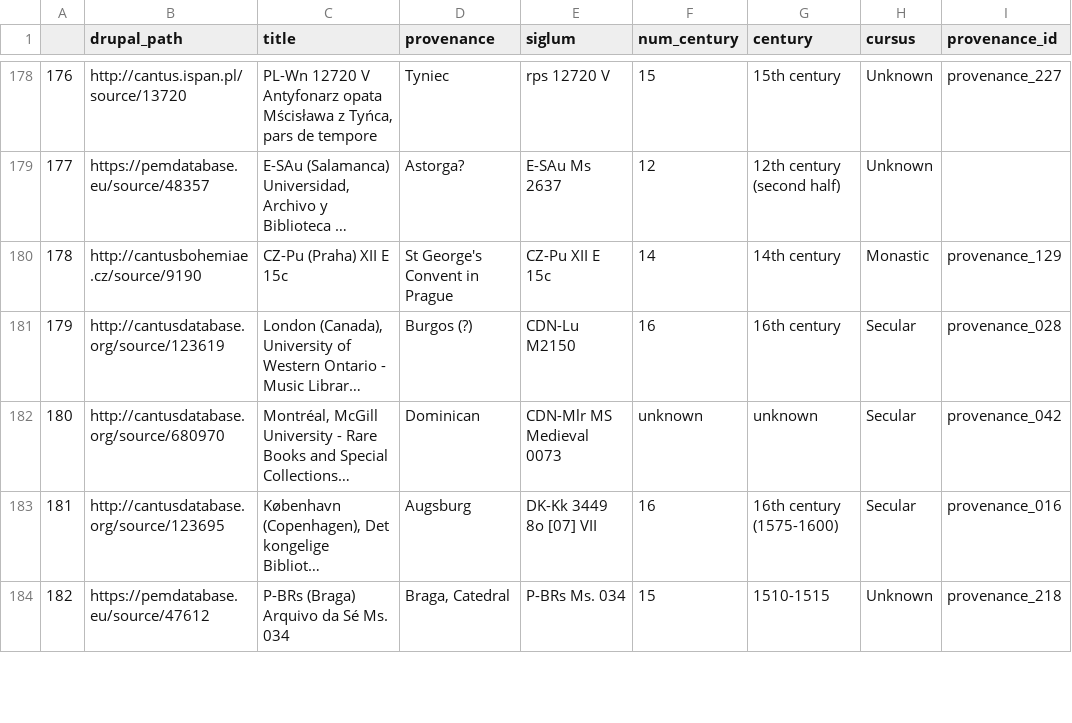
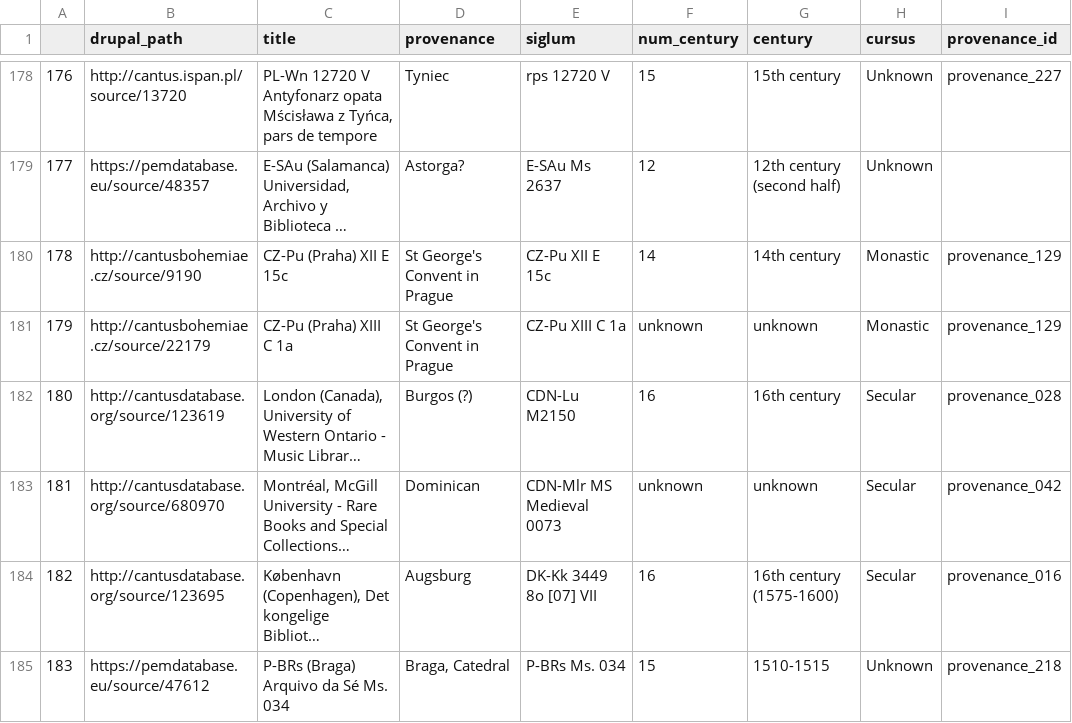
Before and after one commit to DvorakovaA/Mapping_the_Repertoire_of_Gregorian_Chant, a CSV file: data/sources-with-provenance-ids-and-two-centuries.csv, drawn as a sheet; only a part is shown, gaps mark what is left out; long unchanged cells end in …; addresses are those after the commit; the diff names each change by its address in the sheet, - before the commit and + after, or states it on an @@ line.

Commit message:
fix: add missing source info

```diff
--- a/data/sources-with-provenance-ids-and-two-centuries.csv
+++ b/data/sources-with-provenance-ids-and-two-centuries.csv
+row 181: 179 | http://cantusbohemiae.cz/source/22179 | CZ-Pu (Praha) XIII C 1a | St George's Convent in Prague | CZ-Pu XIII C 1a | unknown | unknown | Monastic | provenance_129
@@ column A renumbered from row 182 down @@
```
Also changed, not shown: data/sources-of-all-ci-antiphons_OPTIONAL-CENTURY.csv, django/Gregorian_chant_repertoire/data/generated/sources-with-provenance-ids-and-two-centuries.csv, 2 other files.
